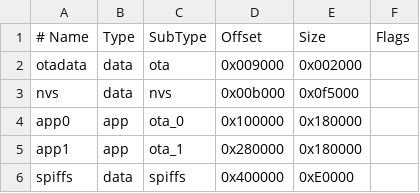
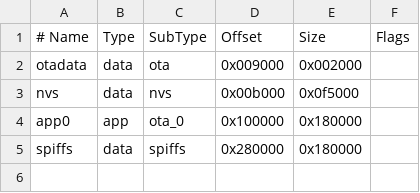
Before and after one commit to abrant-ru/waterius-esp32s2, a CSV file: ESP32S2/partitions.csv, drawn as a sheet.

Commit message:
fix: partitions

```diff
--- a/ESP32S2/partitions.csv
+++ b/ESP32S2/partitions.csv
@@ -4,3 +4,2 @@ nvs,		data,	nvs,	0x00b000,	0x0f5000,
 app0,		app,	ota_0,	0x100000,	0x180000,
-app1,		app,	ota_1,	0x280000,	0x180000,
-spiffs,   data, spiffs,  0x400000,0xE0000,
+spiffs,     data,   spiffs, 0x280000,   0x180000,
```
